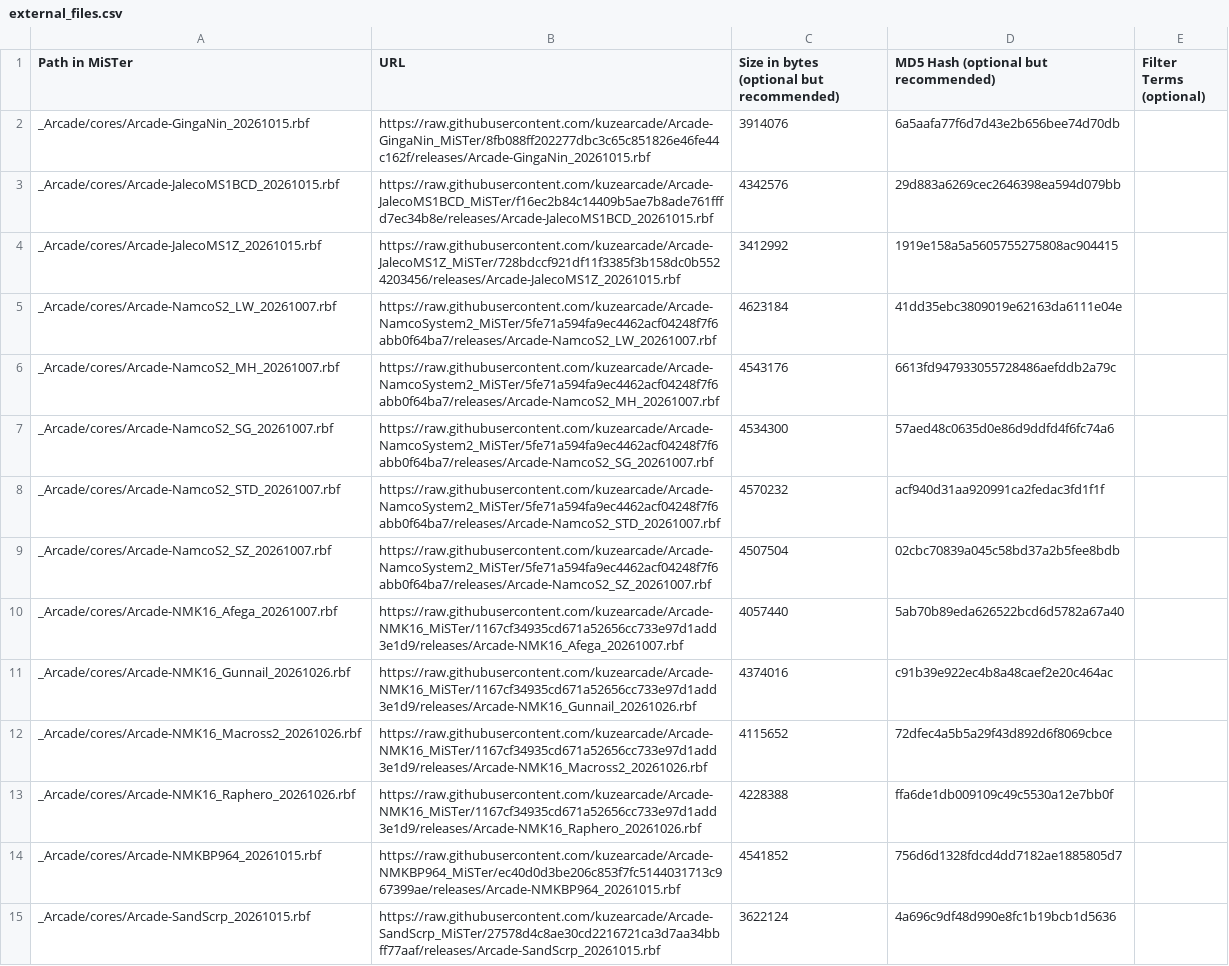
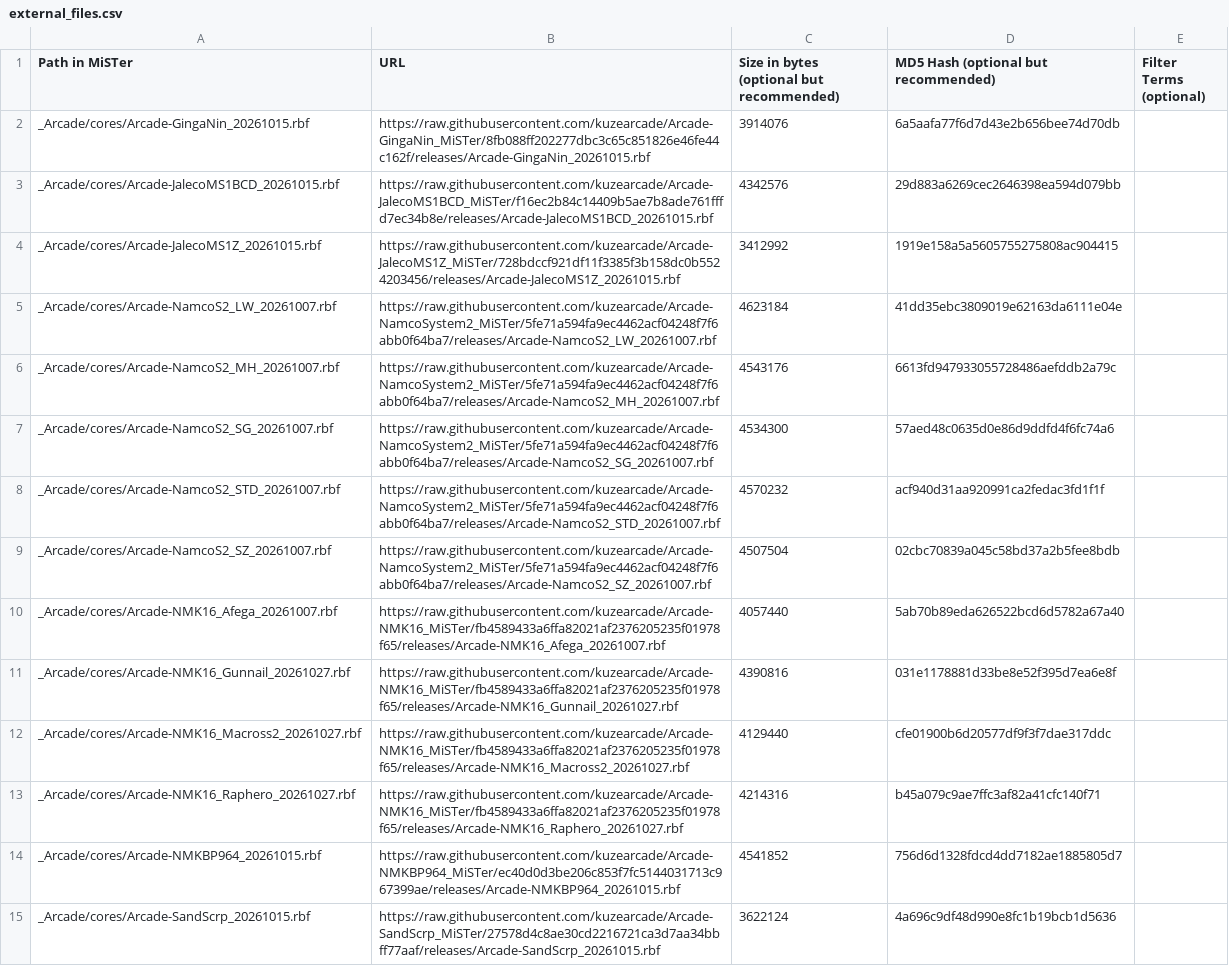
Before and after one commit to OngoGablogian/kuzecores, a CSV file: external_files.csv, drawn as a sheet.

```diff
--- a/external_files.csv
+++ b/external_files.csv
@@ -9,6 +9,6 @@ _Arcade/cores/Arcade-NamcoS2_STD_20261007.rbf,https://raw.githubusercontent.com/
 _Arcade/cores/Arcade-NamcoS2_SZ_20261007.rbf,https://raw.githubusercontent.com/kuzearcade/Arcade-NamcoSystem2_MiSTer/5fe71a594fa9ec4462acf04248f7f6abb0f64ba7/releases/Arcade-NamcoS2_SZ_20261007.rbf,4507504,02cbc70839a045c58bd37a2b5fee8bdb,
-_Arcade/cores/Arcade-NMK16_Afega_20261007.rbf,https://raw.githubusercontent.com/kuzearcade/Arcade-NMK16_MiSTer/1167cf34935cd671a52656cc733e97d1add3e1d9/releases/Arcade-NMK16_Afega_20261007.rbf,4057440,5ab70b89eda626522bcd6d5782a67a40,
-_Arcade/cores/Arcade-NMK16_Gunnail_20261026.rbf,https://raw.githubusercontent.com/kuzearcade/Arcade-NMK16_MiSTer/1167cf34935cd671a52656cc733e97d1add3e1d9/releases/Arcade-NMK16_Gunnail_20261026.rbf,4374016,c91b39e922ec4b8a48caef2e20c464ac,
-_Arcade/cores/Arcade-NMK16_Macross2_20261026.rbf,https://raw.githubusercontent.com/kuzearcade/Arcade-NMK16_MiSTer/1167cf34935cd671a52656cc733e97d1add3e1d9/releases/Arcade-NMK16_Macross2_20261026.rbf,4115652,72dfec4a5b5a29f43d892d6f8069cbce,
-_Arcade/cores/Arcade-NMK16_Raphero_20261026.rbf,https://raw.githubusercontent.com/kuzearcade/Arcade-NMK16_MiSTer/1167cf34935cd671a52656cc733e97d1add3e1d9/releases/Arcade-NMK16_Raphero_20261026.rbf,4228388,ffa6de1db009109c49c5530a12e7bb0f,
+_Arcade/cores/Arcade-NMK16_Afega_20261007.rbf,https://raw.githubusercontent.com/kuzearcade/Arcade-NMK16_MiSTer/fb4589433a6ffa82021af2376205235f01978f65/releases/Arcade-NMK16_Afega_20261007.rbf,4057440,5ab70b89eda626522bcd6d5782a67a40,
+_Arcade/cores/Arcade-NMK16_Gunnail_20261027.rbf,https://raw.githubusercontent.com/kuzearcade/Arcade-NMK16_MiSTer/fb4589433a6ffa82021af2376205235f01978f65/releases/Arcade-NMK16_Gunnail_20261027.rbf,4390816,031e1178881d33be8e52f395d7ea6e8f,
+_Arcade/cores/Arcade-NMK16_Macross2_20261027.rbf,https://raw.githubusercontent.com/kuzearcade/Arcade-NMK16_MiSTer/fb4589433a6ffa82021af2376205235f01978f65/releases/Arcade-NMK16_Macross2_20261027.rbf,4129440,cfe01900b6d20577df9f3f7dae317ddc,
+_Arcade/cores/Arcade-NMK16_Raphero_20261027.rbf,https://raw.githubusercontent.com/kuzearcade/Arcade-NMK16_MiSTer/fb4589433a6ffa82021af2376205235f01978f65/releases/Arcade-NMK16_Raphero_20261027.rbf,4214316,b45a079c9ae7ffc3af82a41cfc140f71,
 _Arcade/cores/Arcade-NMKBP964_20261015.rbf,https://raw.githubusercontent.com/kuzearcade/Arcade-NMKBP964_MiSTer/ec40d0d3be206c853f7fc5144031713c967399ae/releases/Arcade-NMKBP964_20261015.rbf,4541852,756d6d1328fdcd4dd7182ae1885805d7,
```
Also changed, not shown: 1 other file.
